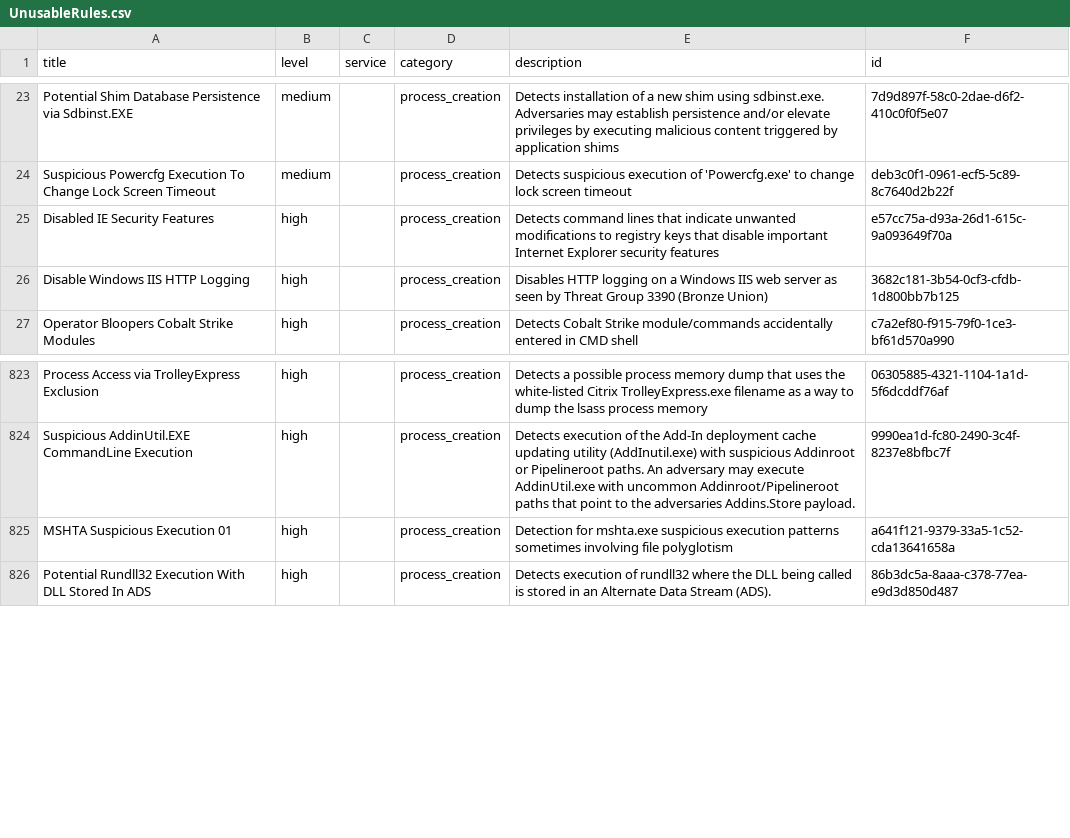
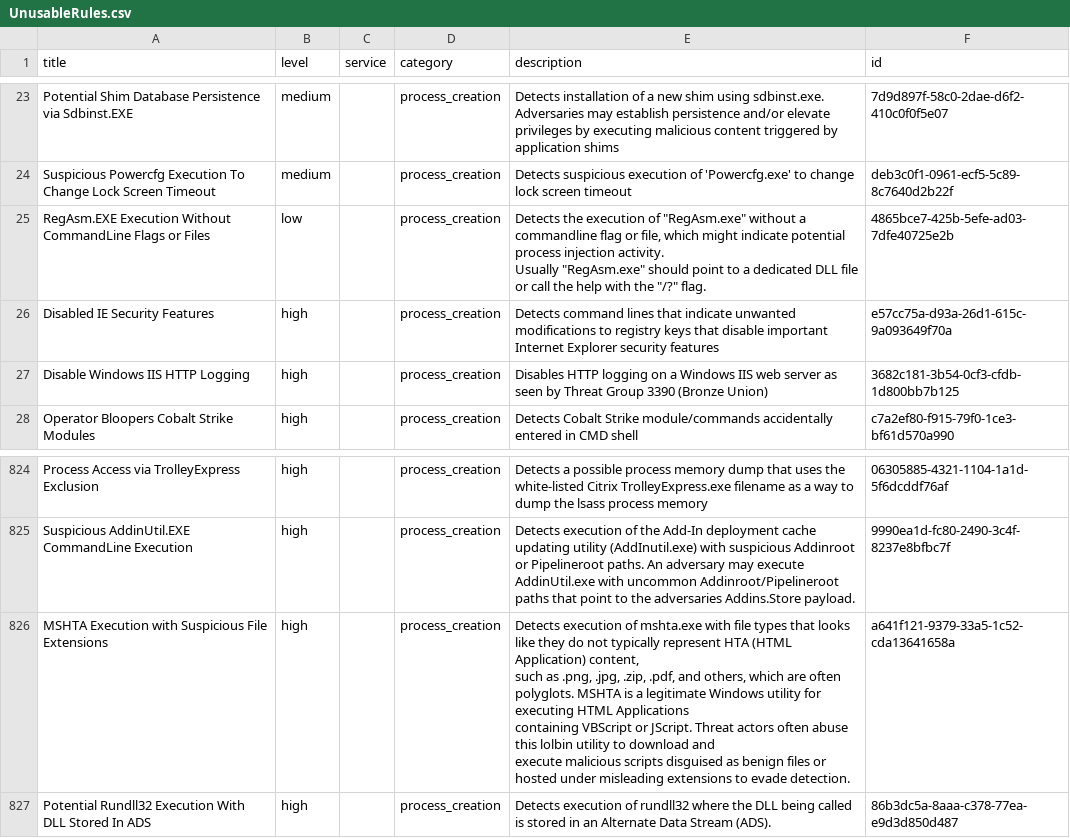
Before and after one commit to smashtitle/EventLog-Baseline-Guide, a CSV file: data/Windows_Default/UnusableRules.csv, drawn as a sheet; only a part is shown, gaps mark what is left out; addresses are those after the commit; ↵ is a line break in a cell; the diff names each change by its address in the sheet, - before the commit and + after, or states it on an @@ line.

```diff
--- a/data/Windows_Default/UnusableRules.csv
+++ b/data/Windows_Default/UnusableRules.csv
+row 25: RegAsm.EXE Execution Without CommandLine Flags or Files | low |  | process_creation | Detects the execution of "RegAsm.exe" without a commandline flag or file, which might indicate potential process injection activity. ↵ Usually "RegAsm.exe" should point to a dedicated DLL file or call the help with the "/?" flag. | 4865bce7-425b-5efe-ad03-7dfe40725e2b
-A826 (title): MSHTA Suspicious Execution 01
+A826 (title): MSHTA Execution with Suspicious File Extensions
-E826 (description): Detection for mshta.exe suspicious execution patterns sometimes involving file polyglotism
+E826 (description): Detects execution of mshta.exe with file types that looks like they do not typically represent HTA (HTML Application) content, ↵ such as .png, .jpg, .zip, .pdf, and others, which are often polyglots. MSHTA is a legitimate Windows utility for executing HTML Applications ↵ containing VBScript or JScript. Threat actors often abuse this lolbin utility to download and ↵ execute malicious scripts disguised as benign files or hosted under misleading extensions to evade detection.
```
Also changed, not shown: data/Windows_Default/UsableRules.csv, data/Windows_Default/WELA-Audit-Result.csv.
